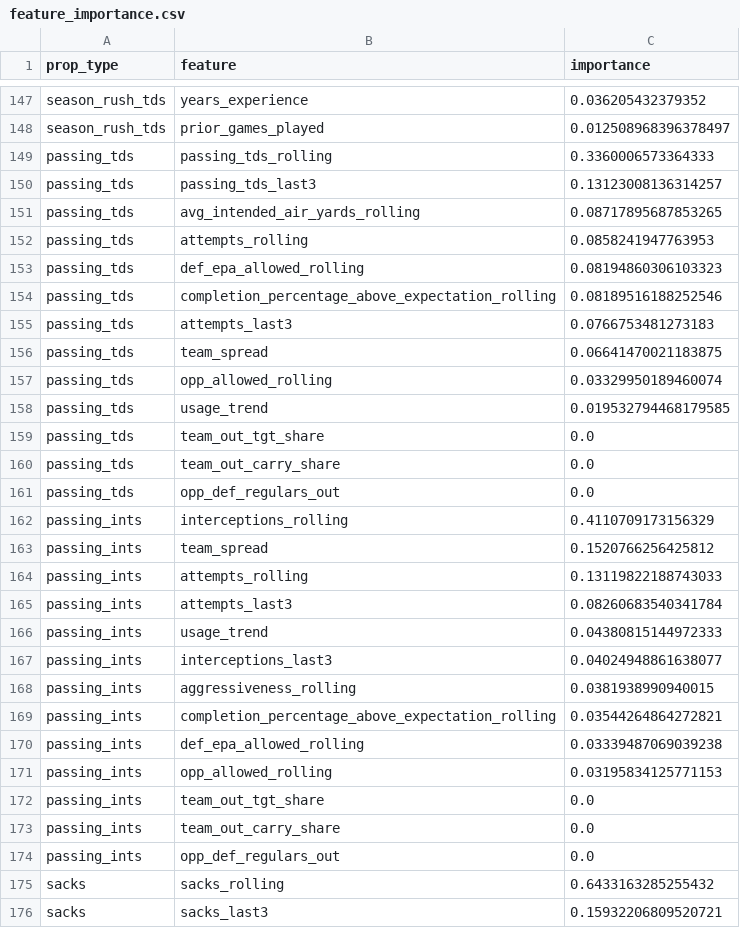
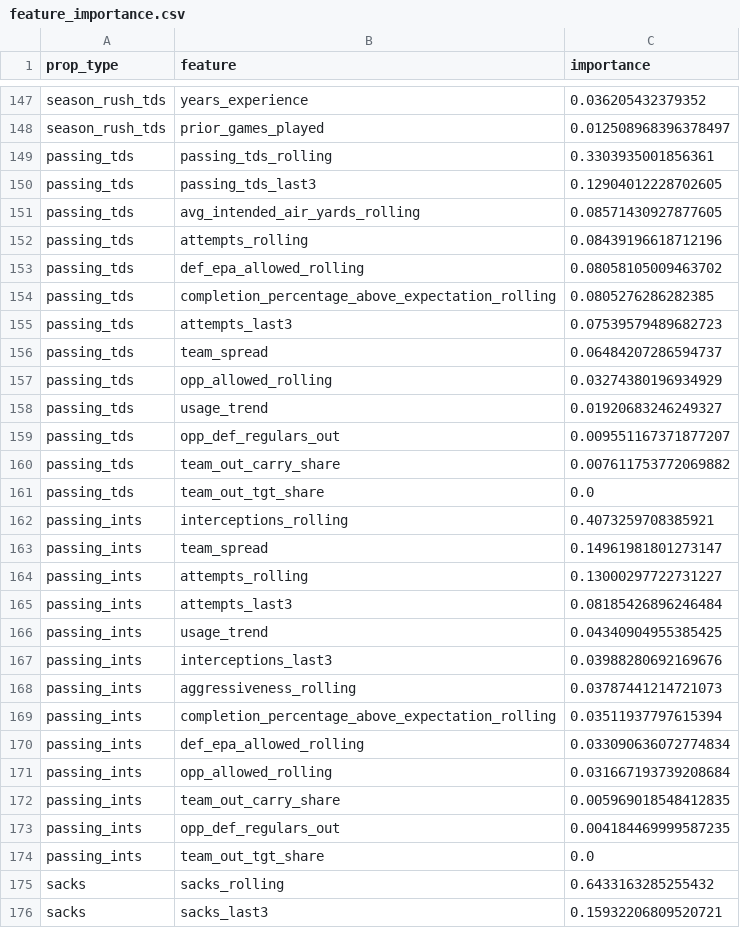
Before and after one commit to alexanderseaney-sketch/ParlayModel, a CSV file: models/feature_importance.csv, drawn as a sheet; only a part is shown, gaps mark what is left out; the diff covers the shown part only.

```diff
--- a/models/feature_importance.csv
+++ b/models/feature_importance.csv
@@ -148,28 +148,28 @@ season_rush_tds,years_experience,0.036205432379352
 season_rush_tds,prior_games_played,0.012508968396378497
-passing_tds,passing_tds_rolling,0.3360006573364333
-passing_tds,passing_tds_last3,0.13123008136314257
-passing_tds,avg_intended_air_yards_rolling,0.08717895687853265
-passing_tds,attempts_rolling,0.0858241947763953
-passing_tds,def_epa_allowed_rolling,0.08194860306103323
-passing_tds,completion_percentage_above_expectation_rolling,0.08189516188252546
-passing_tds,attempts_last3,0.0766753481273183
-passing_tds,team_spread,0.06641470021183875
-passing_tds,opp_allowed_rolling,0.03329950189460074
-passing_tds,usage_trend,0.019532794468179585
+passing_tds,passing_tds_rolling,0.3303935001856361
+passing_tds,passing_tds_last3,0.12904012228702605
+passing_tds,avg_intended_air_yards_rolling,0.08571430927877605
+passing_tds,attempts_rolling,0.08439196618712196
+passing_tds,def_epa_allowed_rolling,0.08058105009463702
+passing_tds,completion_percentage_above_expectation_rolling,0.0805276286282385
+passing_tds,attempts_last3,0.07539579489682723
+passing_tds,team_spread,0.06484207286594737
+passing_tds,opp_allowed_rolling,0.03274380196934929
+passing_tds,usage_trend,0.01920683246249327
+passing_tds,opp_def_regulars_out,0.009551167371877207
+passing_tds,team_out_carry_share,0.007611753772069882
 passing_tds,team_out_tgt_share,0.0
-passing_tds,team_out_carry_share,0.0
-passing_tds,opp_def_regulars_out,0.0
-passing_ints,interceptions_rolling,0.4110709173156329
-passing_ints,team_spread,0.1520766256425812
-passing_ints,attempts_rolling,0.13119822188743033
-passing_ints,attempts_last3,0.08260683540341784
-passing_ints,usage_trend,0.04380815144972333
-passing_ints,interceptions_last3,0.04024948861638077
-passing_ints,aggressiveness_rolling,0.0381938990940015
-passing_ints,completion_percentage_above_expectation_rolling,0.03544264864272821
-passing_ints,def_epa_allowed_rolling,0.03339487069039238
-passing_ints,opp_allowed_rolling,0.03195834125771153
+passing_ints,interceptions_rolling,0.4073259708385921
+passing_ints,team_spread,0.14961981801273147
+passing_ints,attempts_rolling,0.13000297722731227
+passing_ints,attempts_last3,0.08185426896246484
+passing_ints,usage_trend,0.04340904955385425
+passing_ints,interceptions_last3,0.03988280692169676
+passing_ints,aggressiveness_rolling,0.03787441214721073
+passing_ints,completion_percentage_above_expectation_rolling,0.03511937797615394
+passing_ints,def_epa_allowed_rolling,0.033090636072774834
+passing_ints,opp_allowed_rolling,0.031667193739208684
+passing_ints,team_out_carry_share,0.005969018548412835
+passing_ints,opp_def_regulars_out,0.004184469999587235
 passing_ints,team_out_tgt_share,0.0
-passing_ints,team_out_carry_share,0.0
-passing_ints,opp_def_regulars_out,0.0
 sacks,sacks_rolling,0.6433163285255432
```
Also changed, not shown: 4 added rows, 4 removed rows and 15 edited cells elsewhere in this file, data/raw/coaching_staff.csv, data/raw/nbcsports_news.csv, 13 other files.
